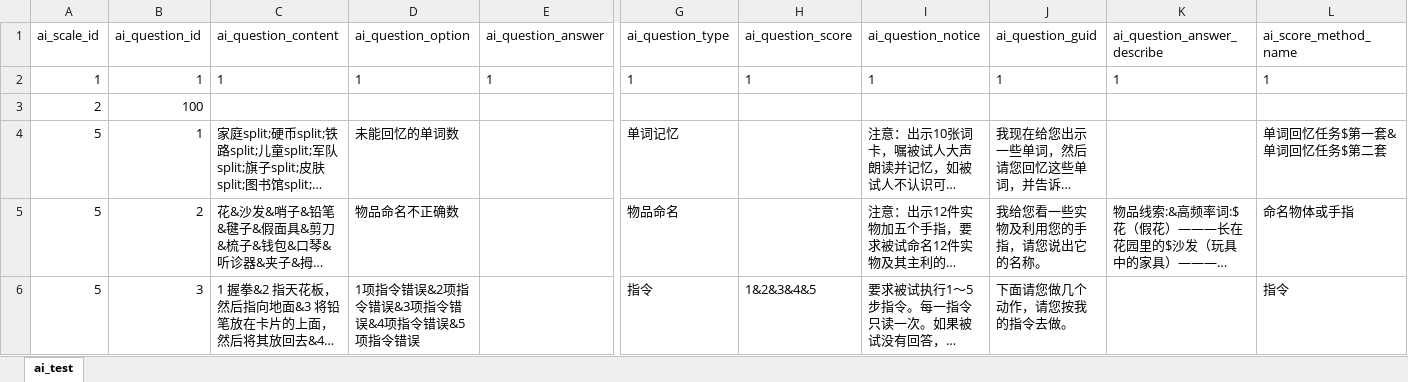
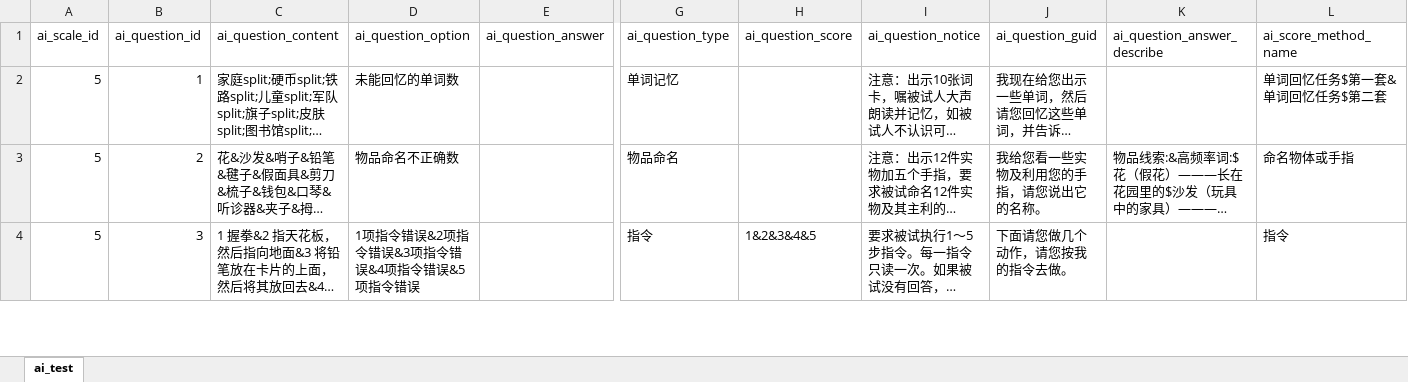
Before and after one commit to BeanWhite/AiWeb, an Excel workbook: 数据库表/ai_test.xlsx, sheet ai_test, drawn as a sheet; only a part is shown, gaps mark what is left out; long unchanged cells end in …; values as stored, in another font and other column widths than the file's, no borders; rows hold the shown columns only; the diff names each change by its address in the sheet, - before the commit and + after, or states it on an @@ line.

```diff
--- a/数据库表/ai_test.xlsx (sheet ai_test)
+++ b/数据库表/ai_test.xlsx (sheet ai_test)
-row 2: 1 | 1 | 1 | 1 | 1 | 1 | 1 | 1 | 1 | 1 | 1
-row 3: 2 | 100
```
Also changed, not shown: 35 other files.
